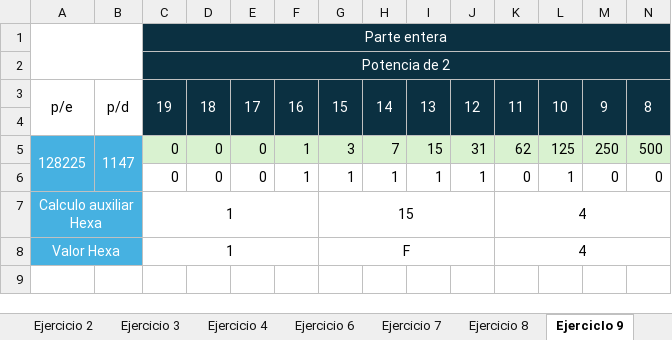
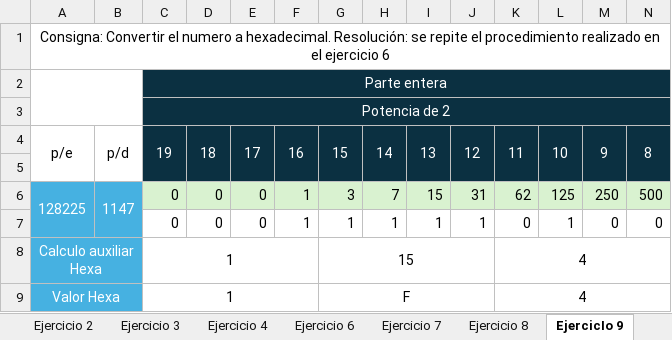
Before and after one commit to fedepared/sistemasI, an Excel workbook: TP1_Pared_Federico.xlsx, sheet EjercicIo 9, drawn as a sheet; only a part is shown; values as stored, in another font and other column widths than the file's, no borders; rows hold the shown columns only; the diff names each change by its address in the sheet, - before the commit and + after, or states it on an @@ line.

Commit message:
fin ejercicio

```diff
--- a/TP1_Pared_Federico.xlsx (sheet EjercicIo 9)
+++ b/TP1_Pared_Federico.xlsx (sheet EjercicIo 9)
+row 1: Consigna: Convertir el numero a hexadecimal. Resolución: se repite el procedimiento realizado en el ejercicio 6
```
Also changed, not shown: sheet Ejercicio 4, sheet Ejercicio 6, sheet Ejercicio 7, sheet Ejercicio 2, sheet Ejercicio 3, sheet Ejercicio 1, 1 more sheet, formulas that keep their value.
